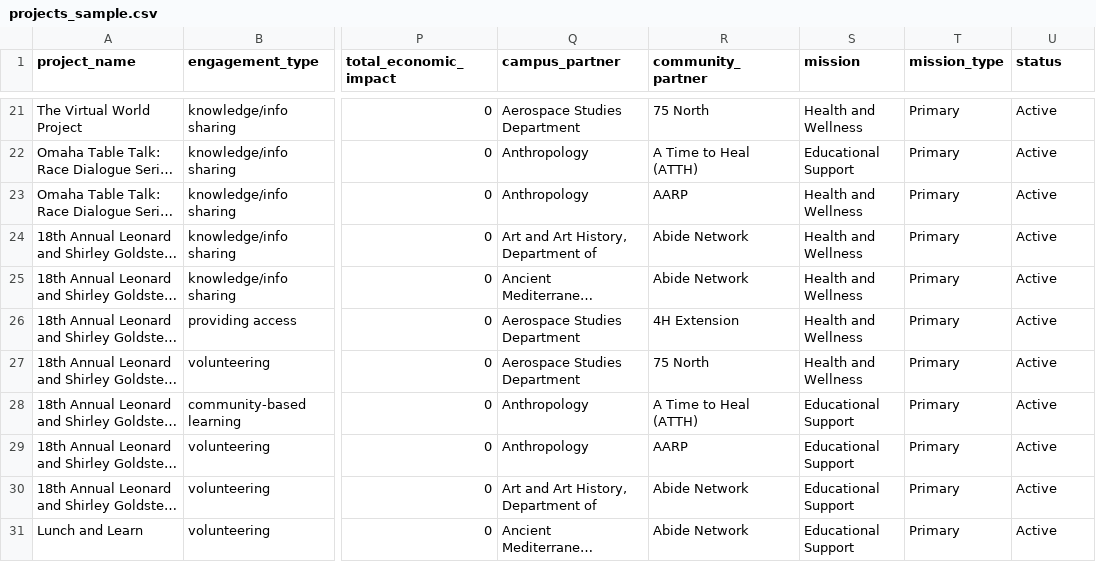
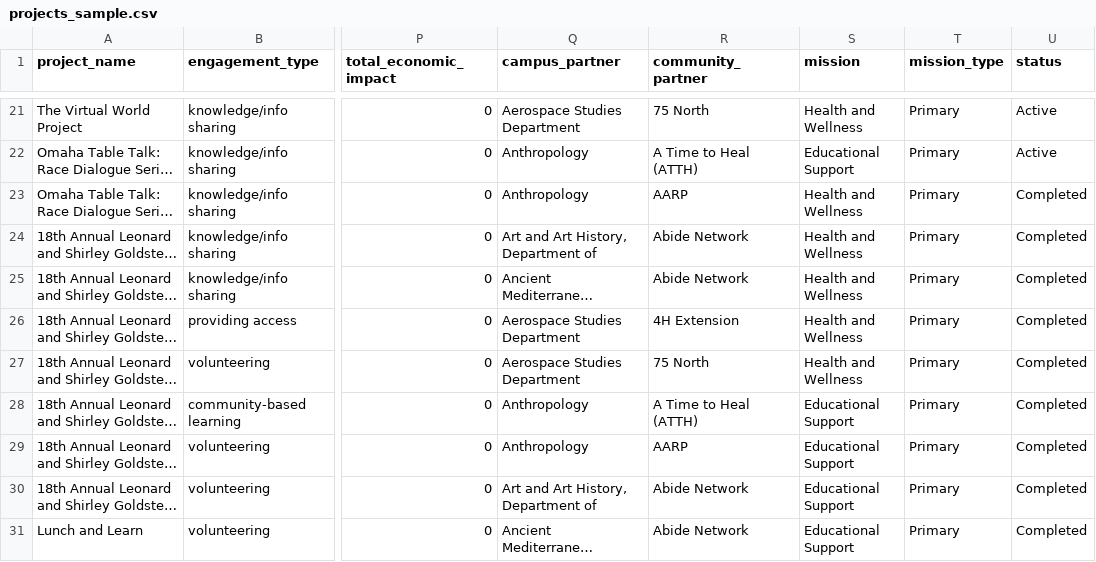
Before and after one commit to uno-isqa-8950/uno-cpi, a CSV file: media/projects_sample.csv, drawn as a sheet; only a part is shown, gaps mark what is left out; long unchanged cells end in …; the diff names each change by its address in the sheet, - before the commit and + after, or states it on an @@ line.

```diff
--- a/media/projects_sample.csv
+++ b/media/projects_sample.csv
-U23:U31 (status): Active
+U23:U31 (status): Completed
```
Also changed, not shown: 4 other files.
